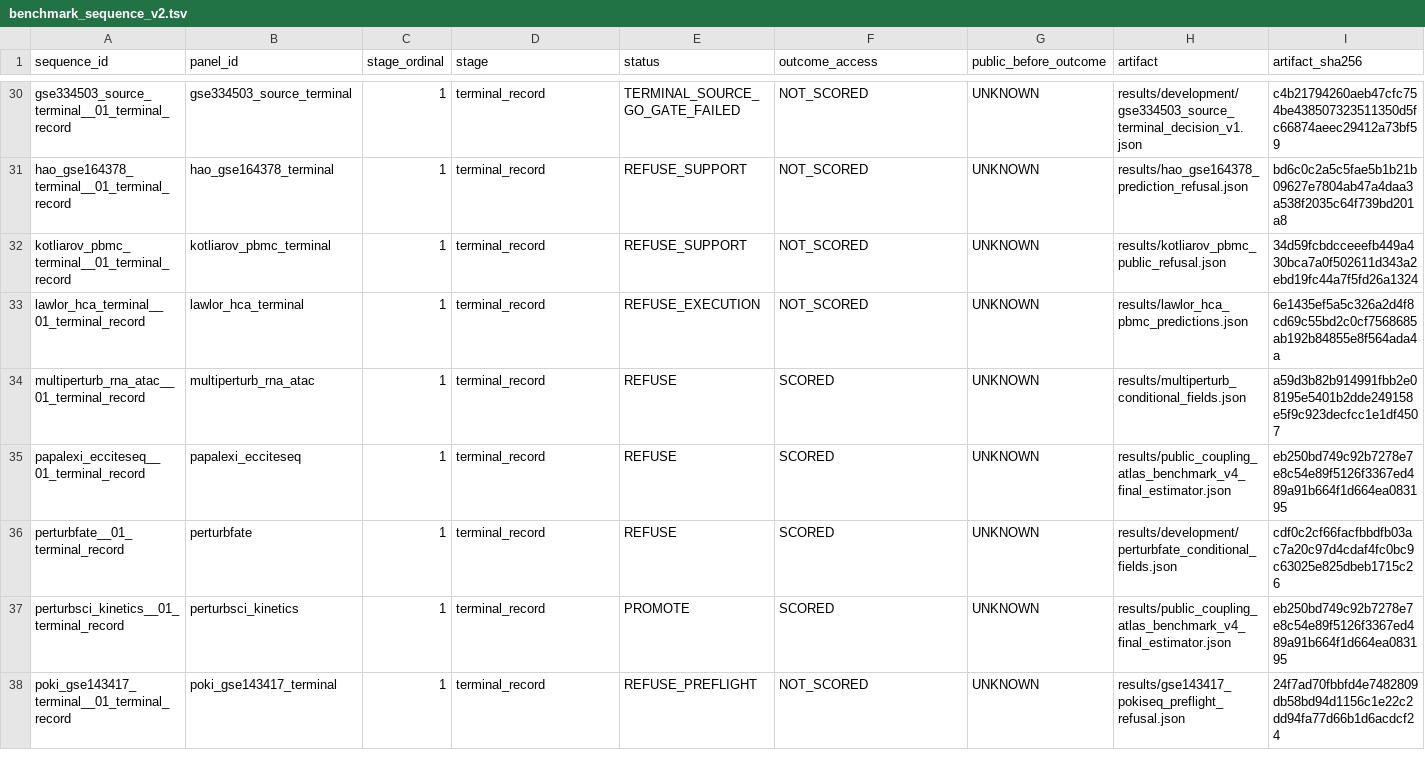
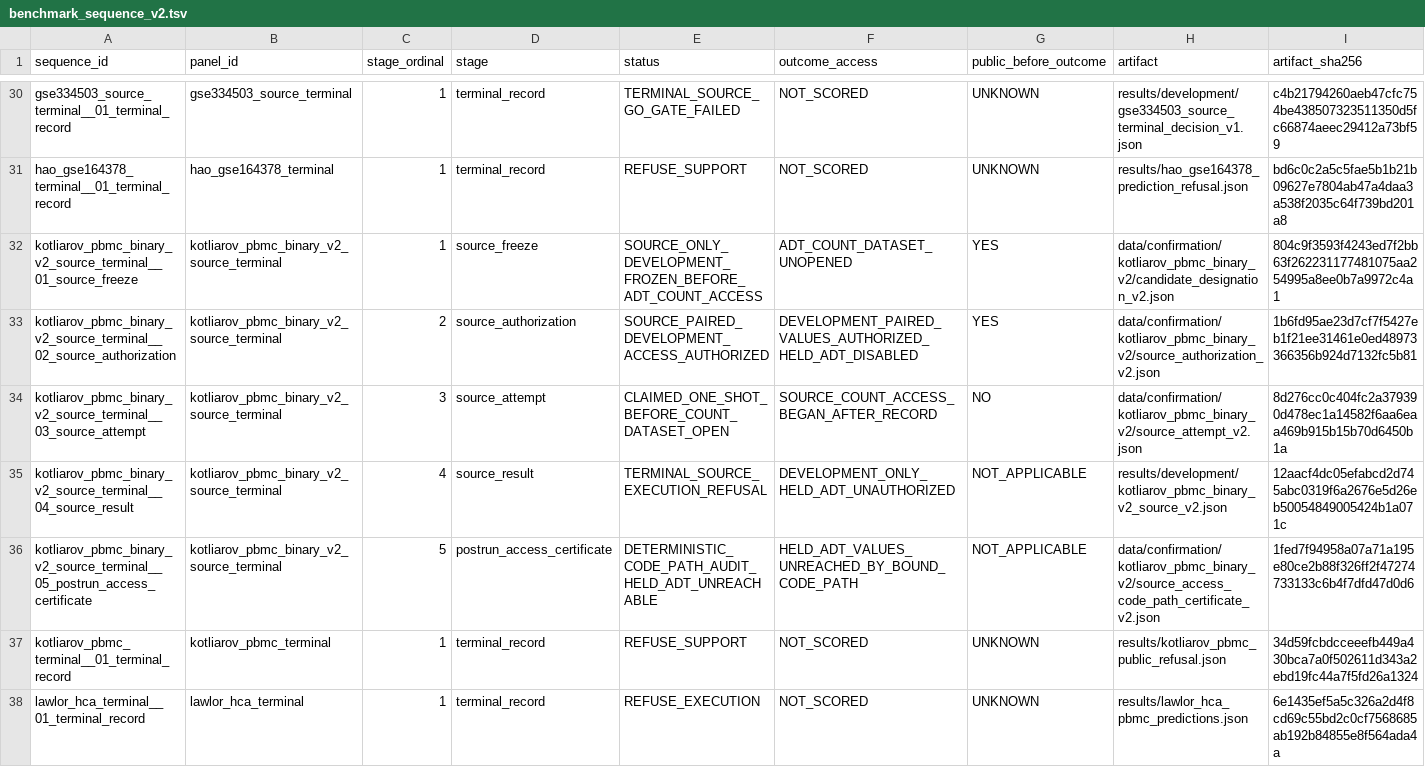
Before and after one commit to sushaan-k/coupling-fields-benchmark, a TSV file: results/benchmark_sequence_v2.tsv, drawn as a sheet; only a part is shown, gaps mark what is left out; the shorter side is filled out with more unchanged rows; rows hold the shown columns only; the diff names each change by its address in the sheet, - before the commit and + after, or states it on an @@ line.

Commit message:
Integrate Kotliarov terminal source outcome

```diff
--- a/results/benchmark_sequence_v2.tsv
+++ b/results/benchmark_sequence_v2.tsv
+row 32: kotliarov_pbmc_binary_v2_source_terminal__01_source_freeze | kotliarov_pbmc_binary_v2_source_terminal | 1 | source_freeze | SOURCE_ONLY_DEVELOPMENT_FROZEN_BEFORE_ADT_COUNT_ACCESS | ADT_COUNT_DATASET_UNOPENED | YES | data/confirmation/kotliarov_pbmc_binary_v2/candidate_designation_v2.json | 804c9f3593f4243ed7f2bb63f262231177481075aa254995a8ee0b7a9972c4a1
+row 33: kotliarov_pbmc_binary_v2_source_terminal__02_source_authorization | kotliarov_pbmc_binary_v2_source_terminal | 2 | source_authorization | SOURCE_PAIRED_DEVELOPMENT_ACCESS_AUTHORIZED | DEVELOPMENT_PAIRED_VALUES_AUTHORIZED_HELD_ADT_DISABLED | YES | data/confirmation/kotliarov_pbmc_binary_v2/source_authorization_v2.json | 1b6fd95ae23d7cf7f5427eb1f21ee31461e0ed48973366356b924d7132fc5b81
+row 34: kotliarov_pbmc_binary_v2_source_terminal__03_source_attempt | kotliarov_pbmc_binary_v2_source_terminal | 3 | source_attempt | CLAIMED_ONE_SHOT_BEFORE_COUNT_DATASET_OPEN | SOURCE_COUNT_ACCESS_BEGAN_AFTER_RECORD | NO | data/confirmation/kotliarov_pbmc_binary_v2/source_attempt_v2.json | 8d276cc0c404fc2a379390d478ec1a14582f6aa6eaa469b915b15b70d6450b1a
+row 35: kotliarov_pbmc_binary_v2_source_terminal__04_source_result | kotliarov_pbmc_binary_v2_source_terminal | 4 | source_result | TERMINAL_SOURCE_EXECUTION_REFUSAL | DEVELOPMENT_ONLY_HELD_ADT_UNAUTHORIZED | NOT_APPLICABLE | results/development/kotliarov_pbmc_binary_v2_source_v2.json | 12aacf4dc05efabcd2d745abc0319f6a2676e5d26eb50054849005424b1a071c
+row 36: kotliarov_pbmc_binary_v2_source_terminal__05_postrun_access_certificate | kotliarov_pbmc_binary_v2_source_terminal | 5 | postrun_access_certificate | DETERMINISTIC_CODE_PATH_AUDIT_HELD_ADT_UNREACHABLE | HELD_ADT_VALUES_UNREACHED_BY_BOUND_CODE_PATH | NOT_APPLICABLE | data/confirmation/kotliarov_pbmc_binary_v2/source_access_code_path_certificate_v2.json | 1fed7f94958a07a71a195e80ce2b88f326ff2f47274733133c6b4f7dfd47d0d6
```
Also changed, not shown: results/benchmark_panels_v2.tsv, 7 other files.
